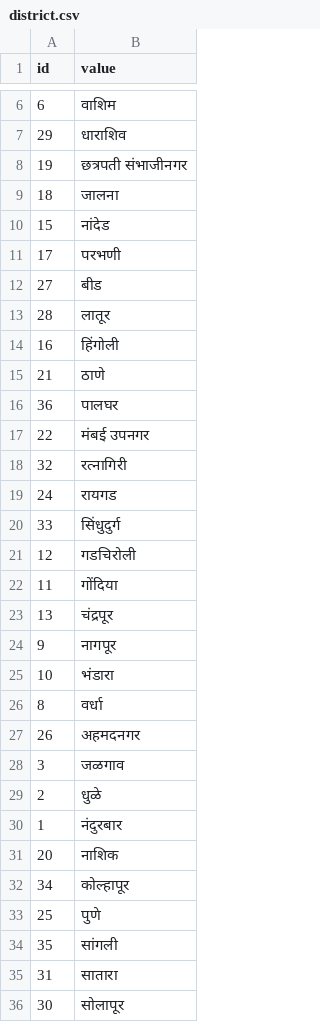
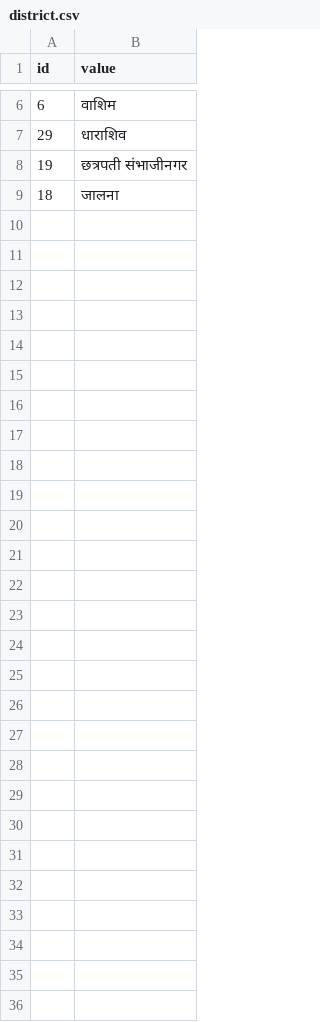
Before and after one commit to BADRI-1999/landretrive, a CSV file: district.csv, drawn as a sheet; only a part is shown, gaps mark what is left out.

```diff
--- a/district.csv
+++ b/district.csv
@@ -9,28 +9 @@ id,value
 18,जालना
-15,नांदेड
-17,परभणी
-27,बीड
-28,लातूर
-16,हिंगोली
-21,ठाणे
-36,पालघर
-22,मंबई उपनगर
-32,रत्नागिरी
-24,रायगड
-33,सिंधुदुर्ग
-12,गडचिरोली
-11,गोंदिया
-13,चंद्रपूर
-9,नागपूर
-10,भंडारा
-8,वर्धा
-26,अहमदनगर
-3,जळगाव
-2,धुळे
-1,नंदुरबार
-20,नाशिक
-34,कोल्हापूर
-25,पुणे
-35,सांगली
-31,सातारा
-30,सोलापूर
```
Also changed, not shown: 23 other files.
